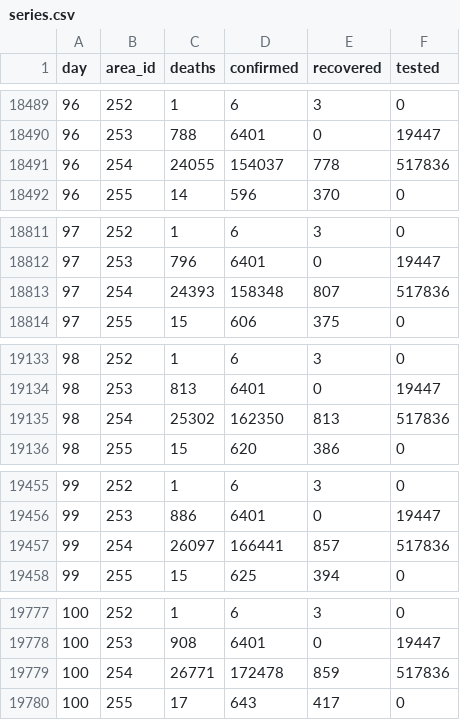
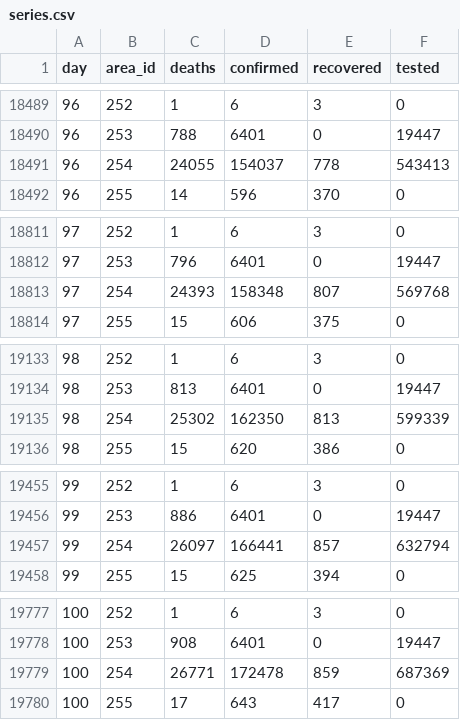
Before and after one commit to kennygrant/coronavirus, a CSV file: data/series.csv, drawn as a sheet; only a part is shown, gaps mark what is left out; the diff covers the shown part only.

Commit message:
Updated uk dates

```diff
--- a/data/series.csv
+++ b/data/series.csv
@@ -18490,3 +18490,3 @@ day,area_id,deaths,confirmed,recovered,tested
 96,253,788,6401,0,19447
-96,254,24055,154037,778,517836
+96,254,24055,154037,778,543413
 96,255,14,596,370,0
@@ -18812,3 +18812,3 @@ day,area_id,deaths,confirmed,recovered,tested
 97,253,796,6401,0,19447
-97,254,24393,158348,807,517836
+97,254,24393,158348,807,569768
 97,255,15,606,375,0
@@ -19134,3 +19134,3 @@ day,area_id,deaths,confirmed,recovered,tested
 98,253,813,6401,0,19447
-98,254,25302,162350,813,517836
+98,254,25302,162350,813,599339
 98,255,15,620,386,0
@@ -19456,3 +19456,3 @@ day,area_id,deaths,confirmed,recovered,tested
 99,253,886,6401,0,19447
-99,254,26097,166441,857,517836
+99,254,26097,166441,857,632794
 99,255,15,625,394,0
@@ -19778,3 +19778,3 @@ day,area_id,deaths,confirmed,recovered,tested
 100,253,908,6401,0,19447
-100,254,26771,172478,859,517836
+100,254,26771,172478,859,687369
 100,255,17,643,417,0
```
Also changed, not shown: 6 edited cells elsewhere in this file.
